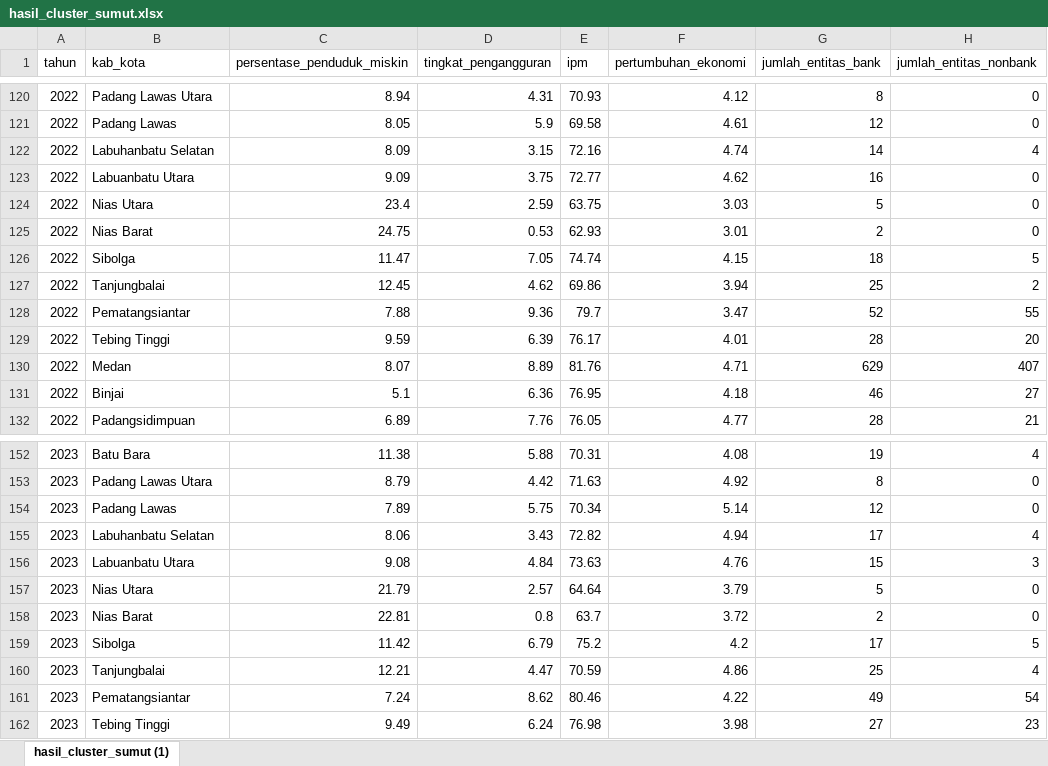
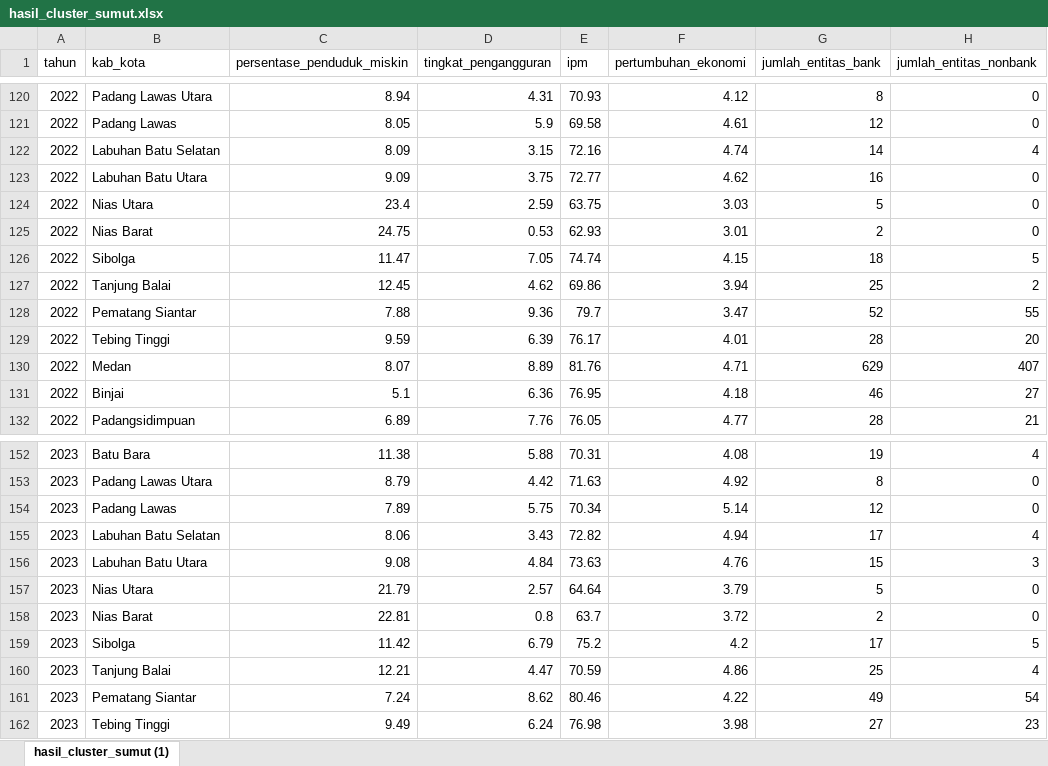
Before and after one commit to josyaryan/SEFI_2024, an Excel workbook: hasil_cluster_sumut.xlsx, sheet hasil_cluster_sumut (1), drawn as a sheet; only a part is shown, gaps mark what is left out; values as stored, in another font and other column widths than the file's, no borders; the diff covers the shown part only; the diff names each change by its address in the sheet, - before the commit and + after, or states it on an @@ line.

Commit message:
Update hasil_cluster_sumut.xlsx

```diff
--- a/hasil_cluster_sumut.xlsx (sheet hasil_cluster_sumut (1))
+++ b/hasil_cluster_sumut.xlsx (sheet hasil_cluster_sumut (1))
-B122 (kab_kota): Labuhanbatu Selatan
+B122 (kab_kota): Labuhan Batu Selatan
-B123 (kab_kota): Labuanbatu Utara
+B123 (kab_kota): Labuhan Batu Utara
-B127 (kab_kota): Tanjungbalai
+B127 (kab_kota): Tanjung Balai
-B128 (kab_kota): Pematangsiantar
+B128 (kab_kota): Pematang Siantar
-B155 (kab_kota): Labuhanbatu Selatan
+B155 (kab_kota): Labuhan Batu Selatan
-B156 (kab_kota): Labuanbatu Utara
+B156 (kab_kota): Labuhan Batu Utara
-B160 (kab_kota): Tanjungbalai
+B160 (kab_kota): Tanjung Balai
-B161 (kab_kota): Pematangsiantar
+B161 (kab_kota): Pematang Siantar
```
Also changed, not shown: 12 edited cells elsewhere in this sheet.
